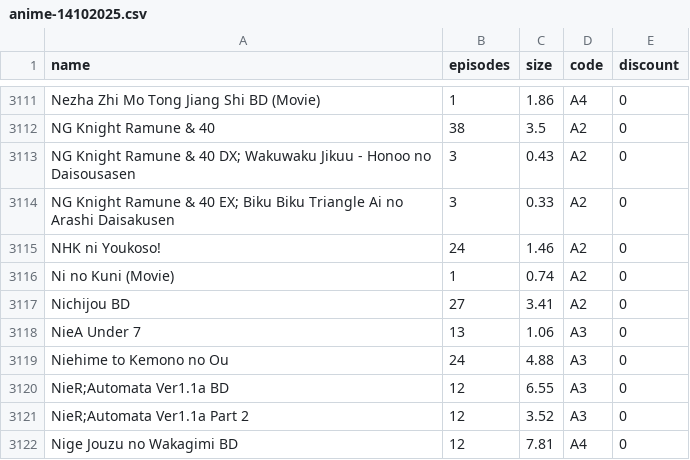
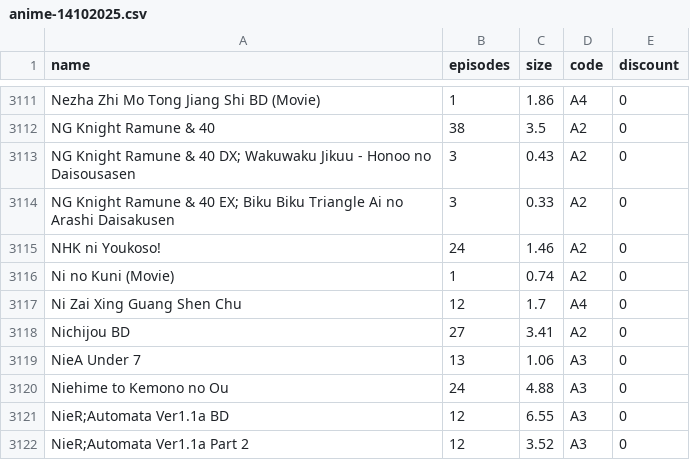
Before and after one commit to Tofan02/anime_store, a CSV file: data/anime-14102025.csv, drawn as a sheet; only a part is shown, gaps mark what is left out; the shorter side is filled out with more unchanged rows; the diff names each change by its address in the sheet, - before the commit and + after, or states it on an @@ line.

Commit message:
Update Anime Baru

```diff
--- a/data/anime-14102025.csv
+++ b/data/anime-14102025.csv
+row 3117: Ni Zai Xing Guang Shen Chu | 12 | 1.7 | A4 | 0
```
Also changed, not shown: 1 other file.
